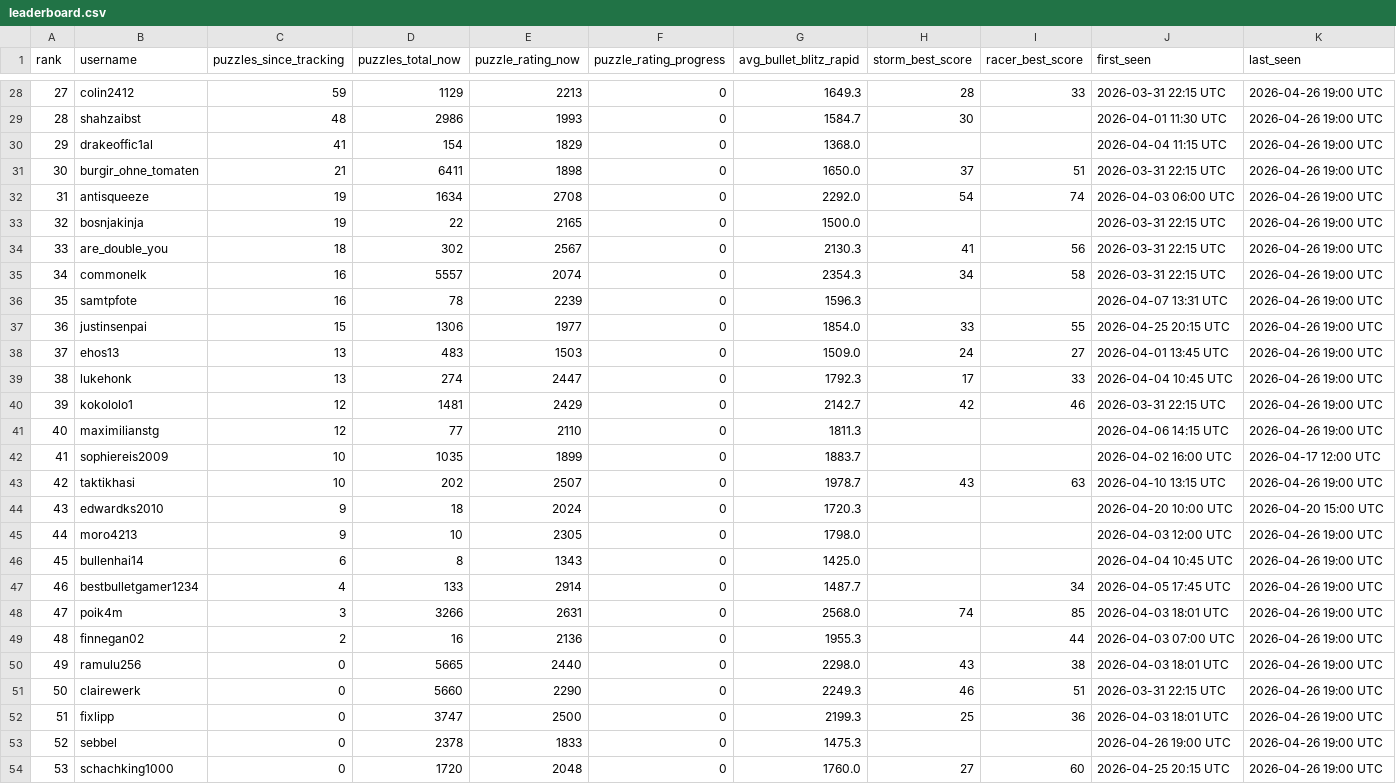
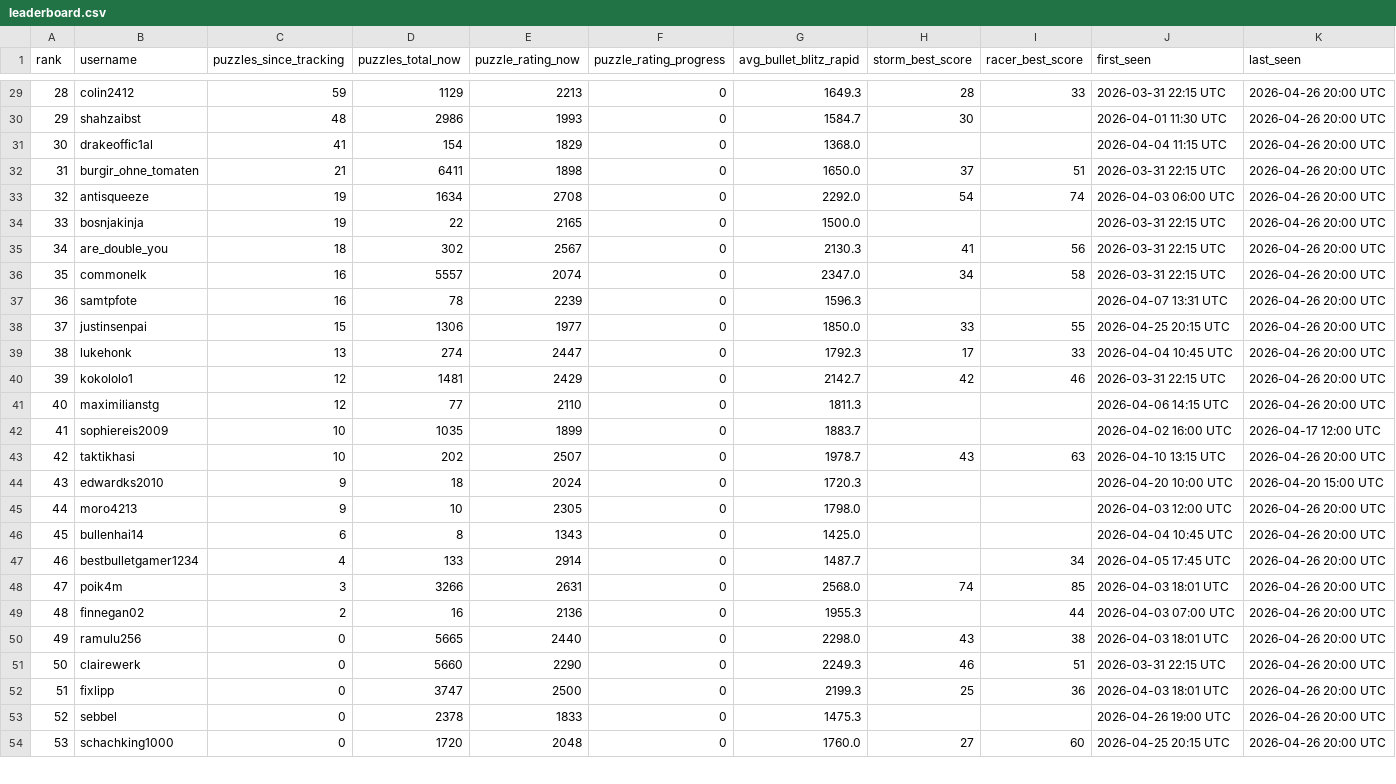
Before and after one commit to hsjAlex/TacticScramble, a CSV file: data/leaderboard.csv, drawn as a sheet; only a part is shown, gaps mark what is left out; the diff covers the shown part only.

```diff
--- a/data/leaderboard.csv
+++ b/data/leaderboard.csv
@@ -28,27 +29,26 @@ rank,username,puzzles_since_tracking,puzzles_total_now,puzzle_rating_now,puzzle_
-27,colin2412,59,1129,2213,0,1649.3,28,33,2026-03-31 22:15 UTC,2026-04-26 19:00 UTC
-28,shahzaibst,48,2986,1993,0,1584.7,30,,2026-04-01 11:30 UTC,2026-04-26 19:00 UTC
-29,drakeoffic1al,41,154,1829,0,1368.0,,,2026-04-04 11:15 UTC,2026-04-26 19:00 UTC
-30,burgir_ohne_tomaten,21,6411,1898,0,1650.0,37,51,2026-03-31 22:15 UTC,2026-04-26 19:00 UTC
-31,antisqueeze,19,1634,2708,0,2292.0,54,74,2026-04-03 06:00 UTC,2026-04-26 19:00 UTC
-32,bosnjakinja,19,22,2165,0,1500.0,,,2026-03-31 22:15 UTC,2026-04-26 19:00 UTC
-33,are_double_you,18,302,2567,0,2130.3,41,56,2026-03-31 22:15 UTC,2026-04-26 19:00 UTC
-34,commonelk,16,5557,2074,0,2354.3,34,58,2026-03-31 22:15 UTC,2026-04-26 19:00 UTC
-35,samtpfote,16,78,2239,0,1596.3,,,2026-04-07 13:31 UTC,2026-04-26 19:00 UTC
-36,justinsenpai,15,1306,1977,0,1854.0,33,55,2026-04-25 20:15 UTC,2026-04-26 19:00 UTC
-37,ehos13,13,483,1503,0,1509.0,24,27,2026-04-01 13:45 UTC,2026-04-26 19:00 UTC
-38,lukehonk,13,274,2447,0,1792.3,17,33,2026-04-04 10:45 UTC,2026-04-26 19:00 UTC
-39,kokololo1,12,1481,2429,0,2142.7,42,46,2026-03-31 22:15 UTC,2026-04-26 19:00 UTC
-40,maximilianstg,12,77,2110,0,1811.3,,,2026-04-06 14:15 UTC,2026-04-26 19:00 UTC
+28,colin2412,59,1129,2213,0,1649.3,28,33,2026-03-31 22:15 UTC,2026-04-26 20:00 UTC
+29,shahzaibst,48,2986,1993,0,1584.7,30,,2026-04-01 11:30 UTC,2026-04-26 20:00 UTC
+30,drakeoffic1al,41,154,1829,0,1368.0,,,2026-04-04 11:15 UTC,2026-04-26 20:00 UTC
+31,burgir_ohne_tomaten,21,6411,1898,0,1650.0,37,51,2026-03-31 22:15 UTC,2026-04-26 20:00 UTC
+32,antisqueeze,19,1634,2708,0,2292.0,54,74,2026-04-03 06:00 UTC,2026-04-26 20:00 UTC
+33,bosnjakinja,19,22,2165,0,1500.0,,,2026-03-31 22:15 UTC,2026-04-26 20:00 UTC
+34,are_double_you,18,302,2567,0,2130.3,41,56,2026-03-31 22:15 UTC,2026-04-26 20:00 UTC
+35,commonelk,16,5557,2074,0,2347.0,34,58,2026-03-31 22:15 UTC,2026-04-26 20:00 UTC
+36,samtpfote,16,78,2239,0,1596.3,,,2026-04-07 13:31 UTC,2026-04-26 20:00 UTC
+37,justinsenpai,15,1306,1977,0,1850.0,33,55,2026-04-25 20:15 UTC,2026-04-26 20:00 UTC
+38,lukehonk,13,274,2447,0,1792.3,17,33,2026-04-04 10:45 UTC,2026-04-26 20:00 UTC
+39,kokololo1,12,1481,2429,0,2142.7,42,46,2026-03-31 22:15 UTC,2026-04-26 20:00 UTC
+40,maximilianstg,12,77,2110,0,1811.3,,,2026-04-06 14:15 UTC,2026-04-26 20:00 UTC
 41,sophiereis2009,10,1035,1899,0,1883.7,,,2026-04-02 16:00 UTC,2026-04-17 12:00 UTC
-42,taktikhasi,10,202,2507,0,1978.7,43,63,2026-04-10 13:15 UTC,2026-04-26 19:00 UTC
+42,taktikhasi,10,202,2507,0,1978.7,43,63,2026-04-10 13:15 UTC,2026-04-26 20:00 UTC
 43,edwardks2010,9,18,2024,0,1720.3,,,2026-04-20 10:00 UTC,2026-04-20 15:00 UTC
-44,moro4213,9,10,2305,0,1798.0,,,2026-04-03 12:00 UTC,2026-04-26 19:00 UTC
-45,bullenhai14,6,8,1343,0,1425.0,,,2026-04-04 10:45 UTC,2026-04-26 19:00 UTC
-46,bestbulletgamer1234,4,133,2914,0,1487.7,,34,2026-04-05 17:45 UTC,2026-04-26 19:00 UTC
-47,poik4m,3,3266,2631,0,2568.0,74,85,2026-04-03 18:01 UTC,2026-04-26 19:00 UTC
-48,finnegan02,2,16,2136,0,1955.3,,44,2026-04-03 07:00 UTC,2026-04-26 19:00 UTC
-49,ramulu256,0,5665,2440,0,2298.0,43,38,2026-04-03 18:01 UTC,2026-04-26 19:00 UTC
-50,clairewerk,0,5660,2290,0,2249.3,46,51,2026-03-31 22:15 UTC,2026-04-26 19:00 UTC
-51,fixlipp,0,3747,2500,0,2199.3,25,36,2026-04-03 18:01 UTC,2026-04-26 19:00 UTC
-52,sebbel,0,2378,1833,0,1475.3,,,2026-04-26 19:00 UTC,2026-04-26 19:00 UTC
-53,schachking1000,0,1720,2048,0,1760.0,27,60,2026-04-25 20:15 UTC,2026-04-26 19:00 UTC
+44,moro4213,9,10,2305,0,1798.0,,,2026-04-03 12:00 UTC,2026-04-26 20:00 UTC
+45,bullenhai14,6,8,1343,0,1425.0,,,2026-04-04 10:45 UTC,2026-04-26 20:00 UTC
+46,bestbulletgamer1234,4,133,2914,0,1487.7,,34,2026-04-05 17:45 UTC,2026-04-26 20:00 UTC
+47,poik4m,3,3266,2631,0,2568.0,74,85,2026-04-03 18:01 UTC,2026-04-26 20:00 UTC
+48,finnegan02,2,16,2136,0,1955.3,,44,2026-04-03 07:00 UTC,2026-04-26 20:00 UTC
+49,ramulu256,0,5665,2440,0,2298.0,43,38,2026-04-03 18:01 UTC,2026-04-26 20:00 UTC
+50,clairewerk,0,5660,2290,0,2249.3,46,51,2026-03-31 22:15 UTC,2026-04-26 20:00 UTC
+51,fixlipp,0,3747,2500,0,2199.3,25,36,2026-04-03 18:01 UTC,2026-04-26 20:00 UTC
+52,sebbel,0,2378,1833,0,1475.3,,,2026-04-26 19:00 UTC,2026-04-26 20:00 UTC
+53,schachking1000,0,1720,2048,0,1760.0,27,60,2026-04-25 20:15 UTC,2026-04-26 20:00 UTC
```
Also changed, not shown: 1 added row and 46 edited cells elsewhere in this file, 1 other file.
